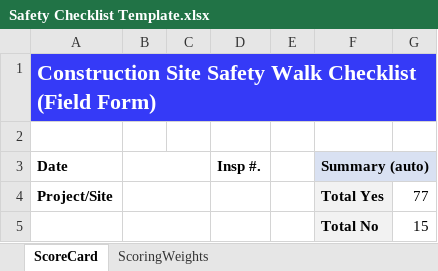
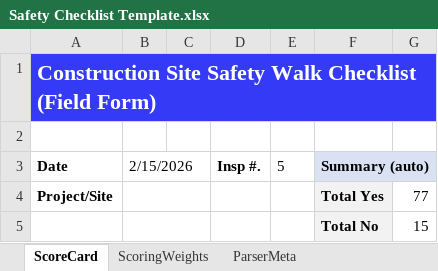
Before and after one commit to RMF112018/hb-intel, an Excel workbook: docs/architecture/plans/MASTER/spfx/safety-records/Safety Checklist Template.xlsx, sheet ScoreCard, drawn as a sheet; only a part is shown; values as stored, in another font and other column widths than the file's, no borders; conditional formats not drawn; the diff names each change by its address in the sheet, - before the commit and + after, or states it on an @@ line.

```diff
--- a/docs/architecture/plans/MASTER/spfx/safety-records/Safety Checklist Template.xlsx (sheet ScoreCard)
+++ b/docs/architecture/plans/MASTER/spfx/safety-records/Safety Checklist Template.xlsx (sheet ScoreCard)
+sheet tab: ParserMeta
-B3: (empty)
+B3: 2/15/2026
-E3: (empty)
+E3: 5
```
Also changed, not shown: 22 other files.
